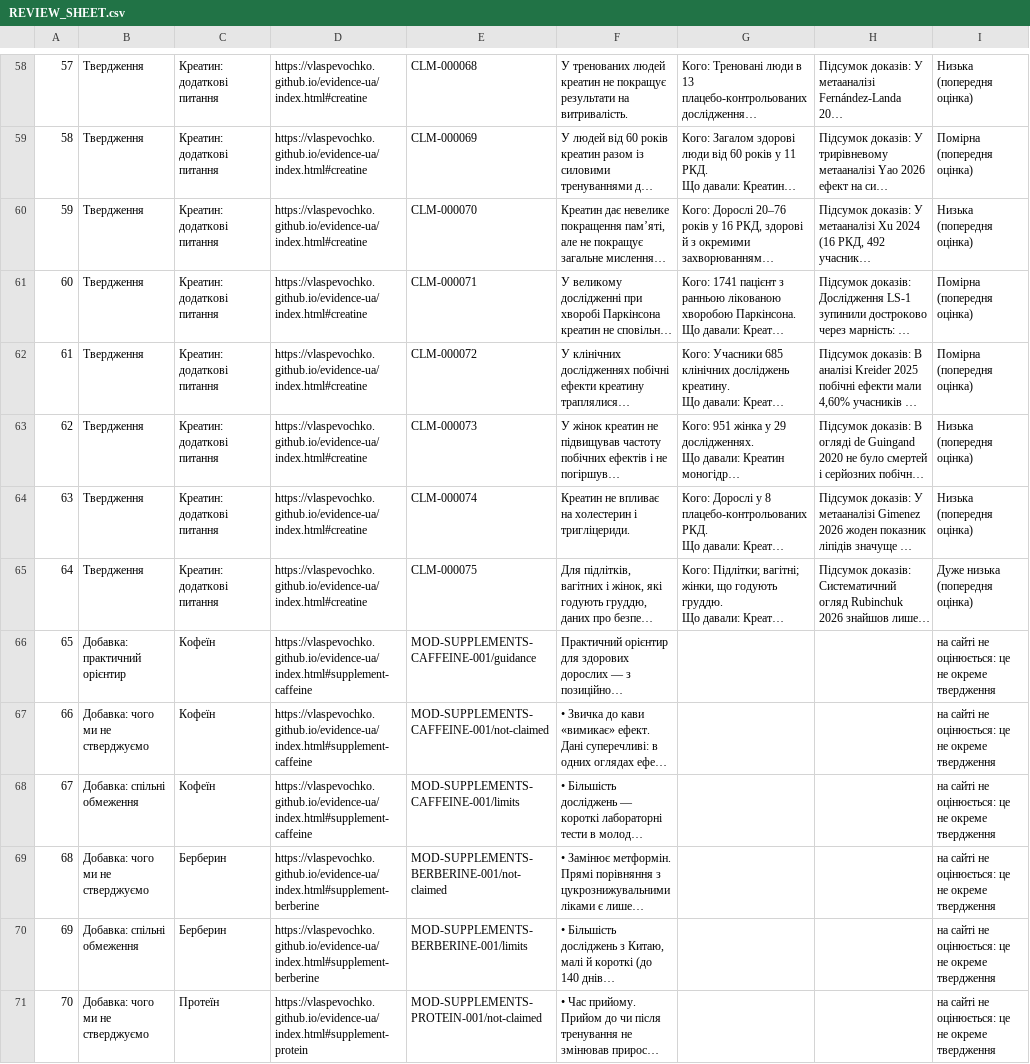
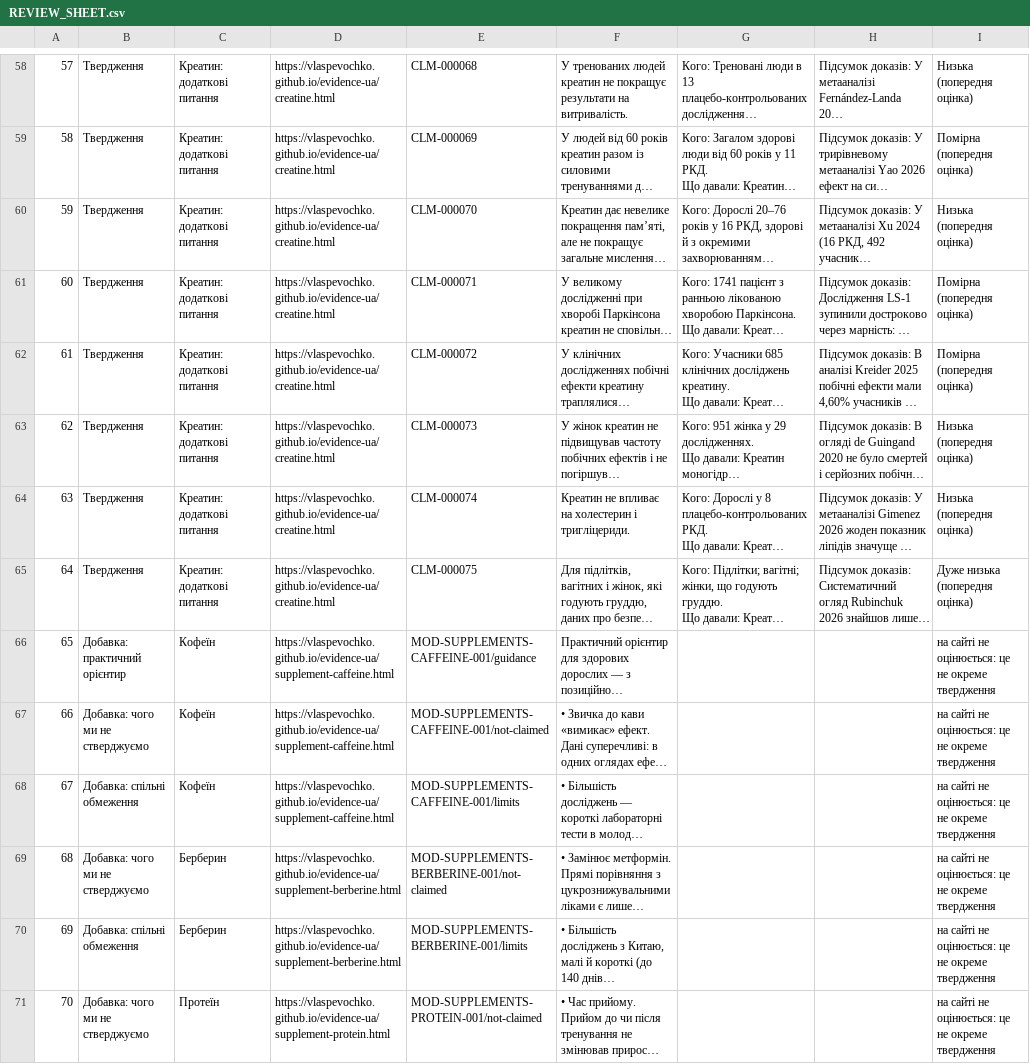
Before and after one commit to VlasPevochko/evidence-ua, a CSV file: docs/review/REVIEW_SHEET.csv, drawn as a sheet; only a part is shown, gaps mark what is left out; long unchanged cells end in …; the diff covers the shown part only; the diff names each change by its address in the sheet, - before the commit and + after, or states it on an @@ line.

```diff
--- a/docs/review/REVIEW_SHEET.csv
+++ b/docs/review/REVIEW_SHEET.csv
-D58:D65: https://vlaspevochko.github.io/evidence-ua/index.html#creatine
+D58:D65: https://vlaspevochko.github.io/evidence-ua/creatine.html
-D66:D68: https://vlaspevochko.github.io/evidence-ua/index.html#supplement-caffeine
+D66:D68: https://vlaspevochko.github.io/evidence-ua/supplement-caffeine.html
-D69:D70: https://vlaspevochko.github.io/evidence-ua/index.html#supplement-berberine
+D69:D70: https://vlaspevochko.github.io/evidence-ua/supplement-berberine.html
-D71: https://vlaspevochko.github.io/evidence-ua/index.html#supplement-protein
+D71: https://vlaspevochko.github.io/evidence-ua/supplement-protein.html
```
Also changed, not shown: 87 edited cells elsewhere in this file, 36 other files.
